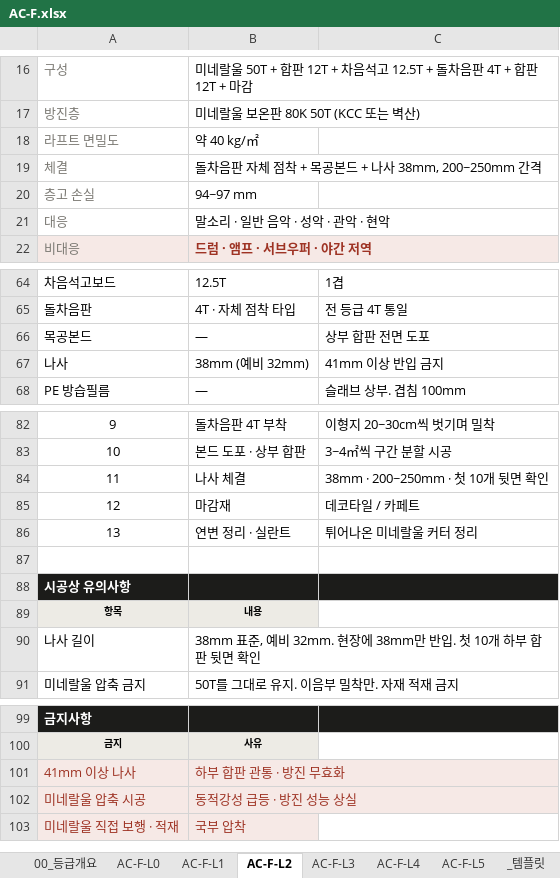
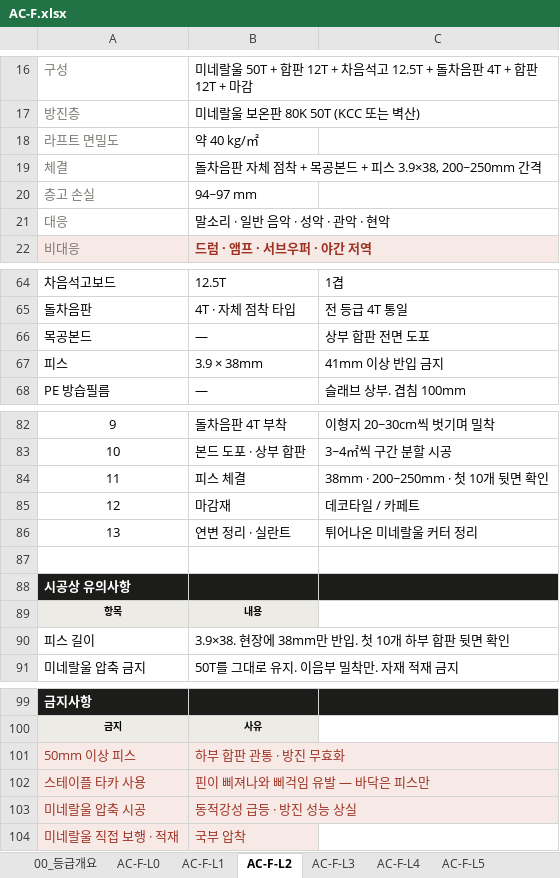
Before and after one commit to kangbangyong/acoustic, an Excel workbook: xlsx/AC-F.xlsx, sheet AC-F-L2, drawn as a sheet; only a part is shown, gaps mark what is left out; values as stored, in another font and other column widths than the file's, no borders; the diff names each change by its address in the sheet, - before the commit and + after, or states it on an @@ line.

```diff
--- a/xlsx/AC-F.xlsx (sheet AC-F-L2)
+++ b/xlsx/AC-F.xlsx (sheet AC-F-L2)
-B19: 돌차음판 자체 점착 + 목공본드 + 나사 38mm, 200~250mm 간격
+B19: 돌차음판 자체 점착 + 목공본드 + 피스 3.9×38, 200~250mm 간격
@@ column A renumbered between rows 67 and 101 @@
-B67: 38mm (예비 32mm)
+B67: 3.9 × 38mm
-B84: 나사 체결
+B84: 피스 체결
-B90: 38mm 표준, 예비 32mm. 현장에 38mm만 반입. 첫 10개 하부 합판 뒷면 확인
+B90: 3.9×38. 현장에 38mm만 반입. 첫 10개 하부 합판 뒷면 확인
+row 102: 스테이플 타카 사용 | 핀이 삐져나와 삐걱임 유발 — 바닥은 피스만
```
Also changed, not shown: sheet 99_코드체계, sheet AC-F-L5, sheet AC-F-L4, sheet 00_등급개요, sheet AC-F-L1, sheet AC-F-L3, other sheet tabs, xlsx/AC-C.xlsx, xlsx/AC-W.xlsx, 36 other files.
